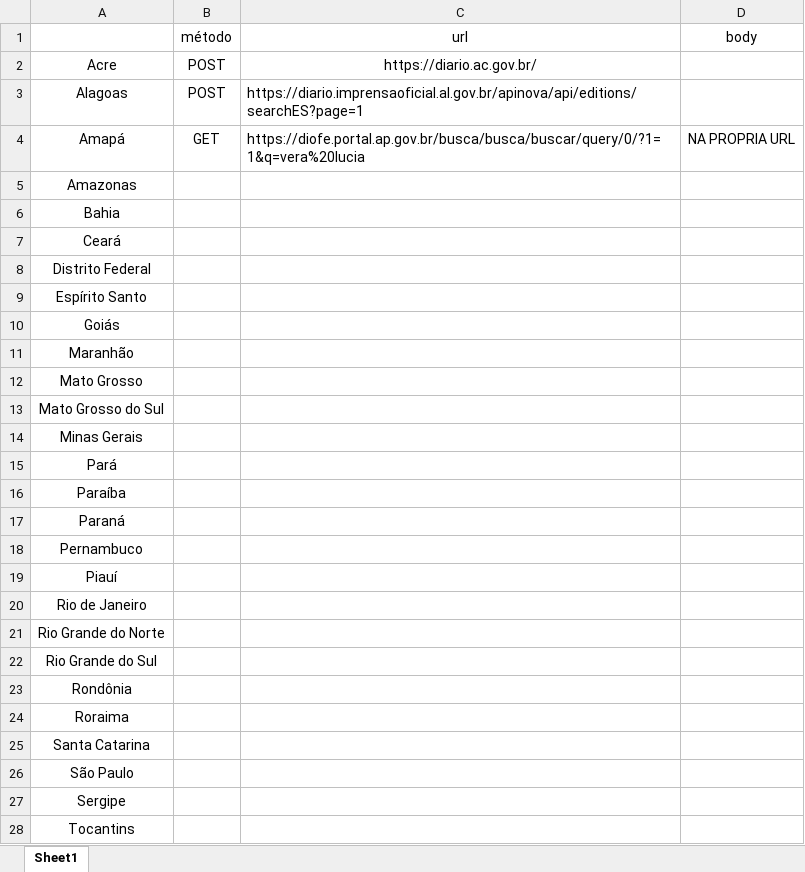
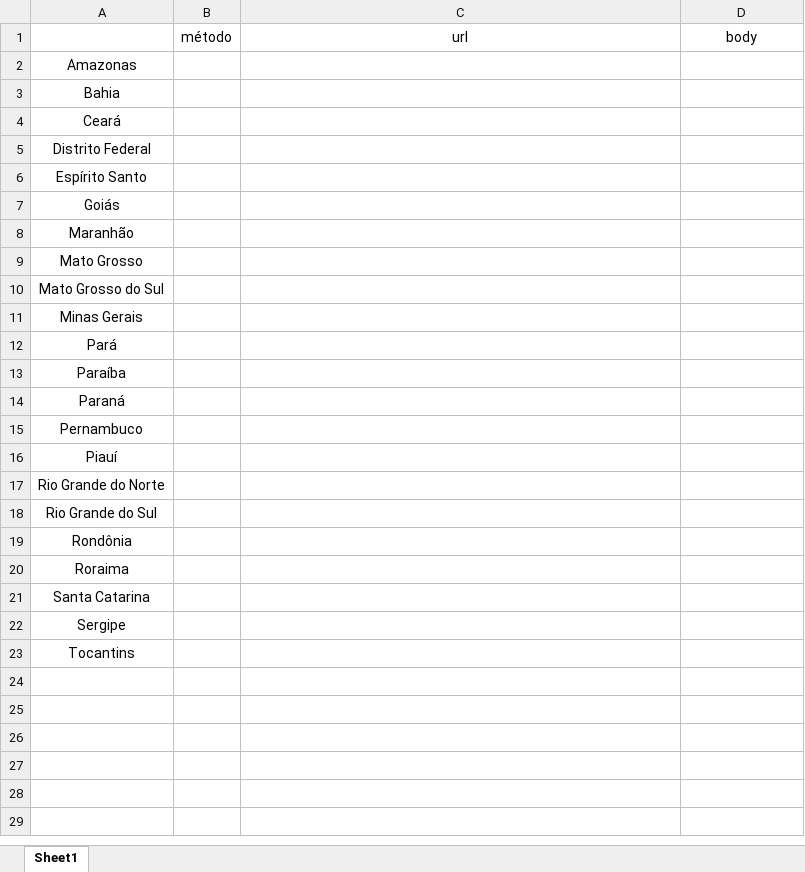
Before and after one commit to drunkman123/ApiDiariosOficiais, an Excel workbook: diarios oficiais.xlsx, sheet Sheet1, drawn as a sheet; values as stored, in another font and other column widths than the file's, no borders; charts and pictures not drawn; the diff names each change by its address in the sheet, - before the commit and + after, or states it on an @@ line.

```diff
--- a/diarios oficiais.xlsx (sheet Sheet1)
+++ b/diarios oficiais.xlsx (sheet Sheet1)
-row 2: Acre | POST | https://diario.ac.gov.br/
-row 3: Alagoas | POST | https://diario.imprensaoficial.al.gov.br/apinova/api/editions/searchES?page=1
-row 4: Amapá | GET | https://diofe.portal.ap.gov.br/busca/busca/buscar/query/0/?1=1&q=vera%20lucia | NA PROPRIA URL
-row 20: Rio de Janeiro
-row 26: São Paulo
```
Also changed, not shown: charts or pictures, 11 other files.
